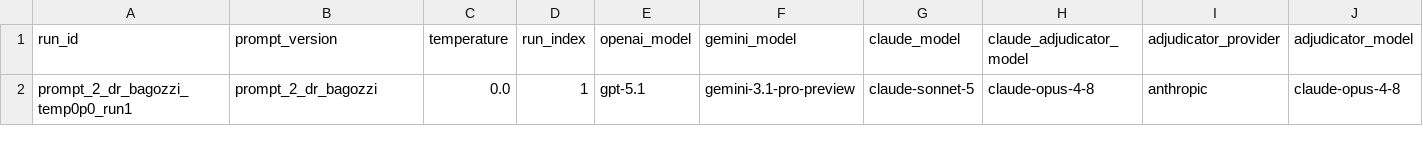
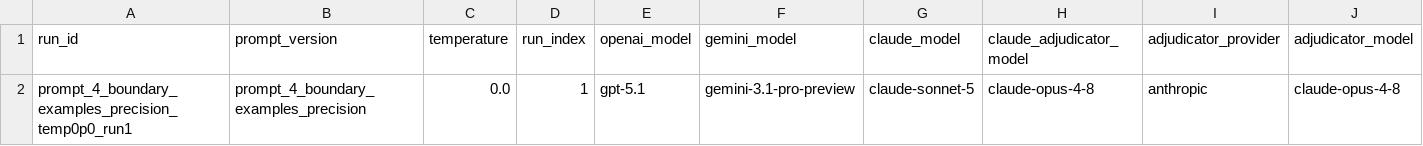
Before and after one commit to kathigg/mturkstudy-1, a CSV file: src/dataset_comparison_scripts/statistical_analysis/full_551/npl_prompt_comparison/adjudication_prompt_1_to_5/bagozzi_inhouse_prompt_sweep_summary.csv, drawn as a sheet; only a part is shown; removed rows and columns are numbered as before the commit, all else as after; rows hold the shown columns only; the diff names each change by its address in the sheet, - before the commit and + after, or states it on an @@ line.

Commit message:
Working on consolidating decision point results and wrote tables to add to the paper

```diff
--- a/src/dataset_comparison_scripts/statistical_analysis/full_551/npl_prompt_comparison/adjudication_prompt_1_to_5/bagozzi_inhouse_prompt_sweep_summary.csv
+++ b/src/dataset_comparison_scripts/statistical_analysis/full_551/npl_prompt_comparison/adjudication_prompt_1_to_5/bagozzi_inhouse_prompt_sweep_summary.csv
-row 2: prompt_2_dr_bagozzi_temp0p0_run1 | prompt_2_dr_bagozzi | 0.0 | 1 | gpt-5.1 | gemini-3.1-pro-preview | claude-sonnet-5 | claude-opus-4-8 | anthropic | claude-opus-4-8
+row 2: prompt_4_boundary_examples_precision_temp0p0_run1 | prompt_4_boundary_examples_precision | 0.0 | 1 | gpt-5.1 | gemini-3.1-pro-preview | claude-sonnet-5 | claude-opus-4-8 | anthropic | claude-opus-4-8
```
Also changed, not shown: 53 other files.
